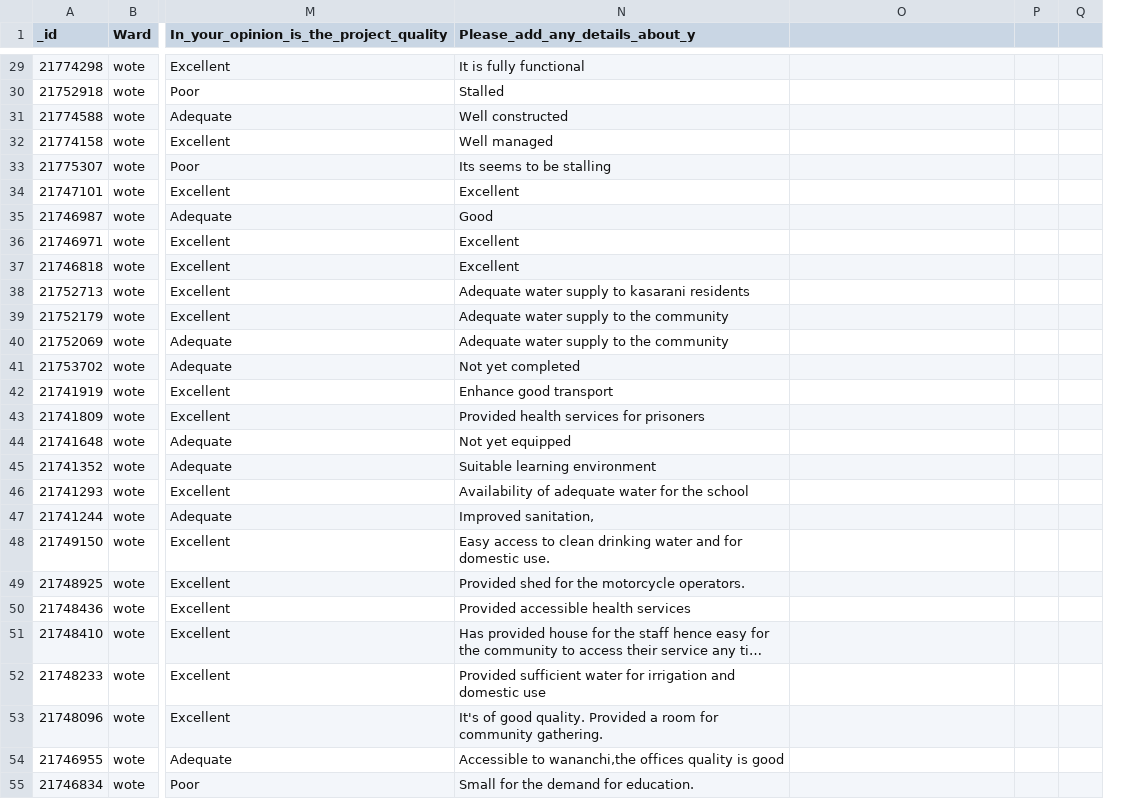
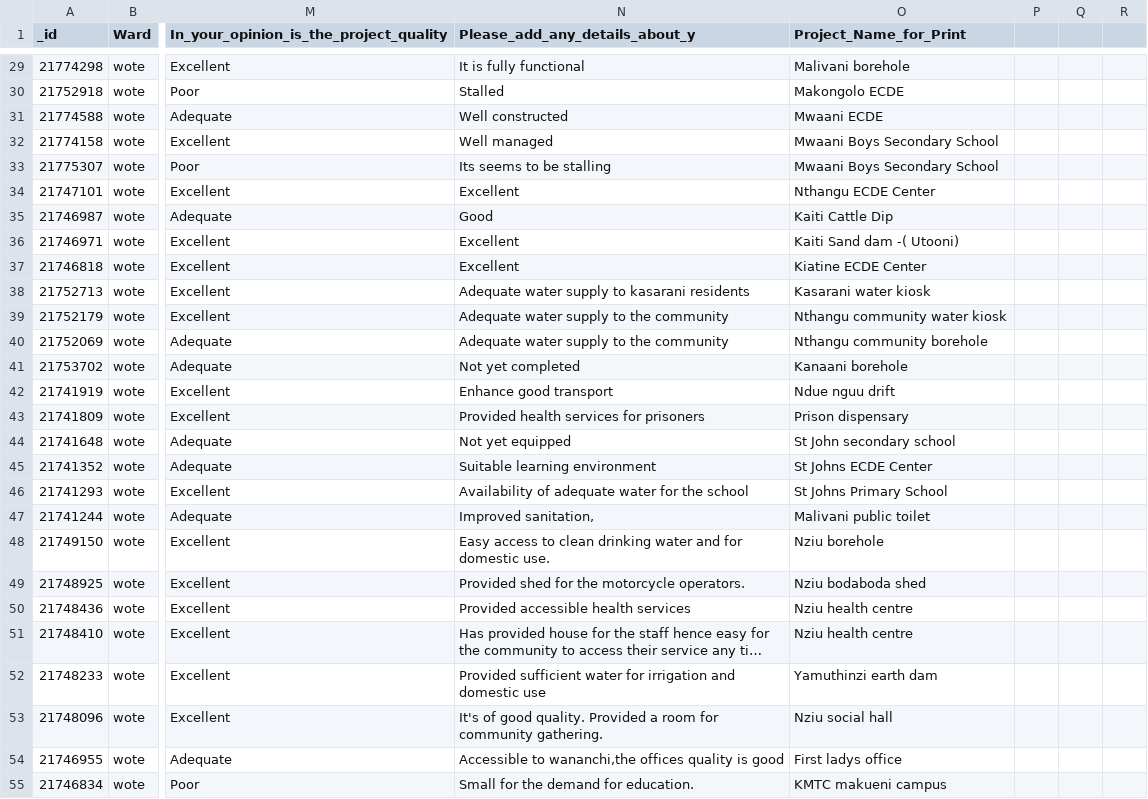
Before and after one commit to mapkibera/counties, a CSV file: data/build/makueni-projects.csv, drawn as a sheet; only a part is shown, gaps mark what is left out; long unchanged cells end in …; the diff covers the shown part only; the diff names each change by its address in the sheet, - before the commit and + after, or states it on an @@ line.

```diff
--- a/data/build/makueni-projects.csv
+++ b/data/build/makueni-projects.csv
+column Q, empty
-O1: (empty)
+O1: Project_Name_for_Print
-O29 (Project_Name_for_Print): (empty)
+O29 (Project_Name_for_Print): Malivani borehole
-O30 (Project_Name_for_Print): (empty)
+O30 (Project_Name_for_Print): Makongolo ECDE
-O31 (Project_Name_for_Print): (empty)
+O31 (Project_Name_for_Print): Mwaani ECDE
-O32:O33 (Project_Name_for_Print): (empty)
+O32:O33 (Project_Name_for_Print): Mwaani Boys Secondary School
-O34 (Project_Name_for_Print): (empty)
+O34 (Project_Name_for_Print): Nthangu ECDE Center
-O35 (Project_Name_for_Print): (empty)
+O35 (Project_Name_for_Print): Kaiti Cattle Dip
-O36 (Project_Name_for_Print): (empty)
+O36 (Project_Name_for_Print): Kaiti Sand dam -( Utooni)
-O37 (Project_Name_for_Print): (empty)
+O37 (Project_Name_for_Print): Kiatine ECDE Center
-O38 (Project_Name_for_Print): (empty)
+O38 (Project_Name_for_Print): Kasarani water kiosk
-O39 (Project_Name_for_Print): (empty)
+O39 (Project_Name_for_Print): Nthangu community water kiosk
-O40 (Project_Name_for_Print): (empty)
+O40 (Project_Name_for_Print): Nthangu community borehole
-O41 (Project_Name_for_Print): (empty)
+O41 (Project_Name_for_Print): Kanaani borehole
-O42 (Project_Name_for_Print): (empty)
+O42 (Project_Name_for_Print): Ndue nguu drift
-O43 (Project_Name_for_Print): (empty)
+O43 (Project_Name_for_Print): Prison dispensary
-O44 (Project_Name_for_Print): (empty)
+O44 (Project_Name_for_Print): St John secondary school
-O45 (Project_Name_for_Print): (empty)
+O45 (Project_Name_for_Print): St Johns ECDE Center
-O46 (Project_Name_for_Print): (empty)
+O46 (Project_Name_for_Print): St Johns Primary School
-O47 (Project_Name_for_Print): (empty)
+O47 (Project_Name_for_Print): Malivani public toilet
-O48 (Project_Name_for_Print): (empty)
+O48 (Project_Name_for_Print): Nziu borehole
-O49 (Project_Name_for_Print): (empty)
+O49 (Project_Name_for_Print): Nziu bodaboda shed
-O50:O51 (Project_Name_for_Print): (empty)
+O50:O51 (Project_Name_for_Print): Nziu health centre
-O52 (Project_Name_for_Print): (empty)
+O52 (Project_Name_for_Print): Yamuthinzi earth dam
-O53 (Project_Name_for_Print): (empty)
+O53 (Project_Name_for_Print): Nziu social hall
-O54 (Project_Name_for_Print): (empty)
+O54 (Project_Name_for_Print): First ladys office
-O55 (Project_Name_for_Print): (empty)
+O55 (Project_Name_for_Print): KMTC makueni campus
```
Also changed, not shown: 3 removed rows and 85 edited cells elsewhere in this file, data/build/mbooni-projects.csv, data/build/wote-projects-23.csv, 35 other files.
